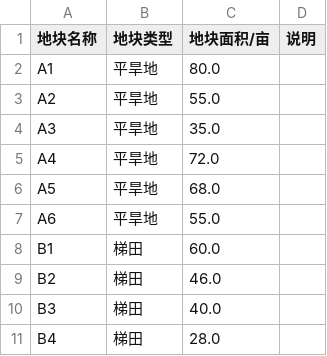
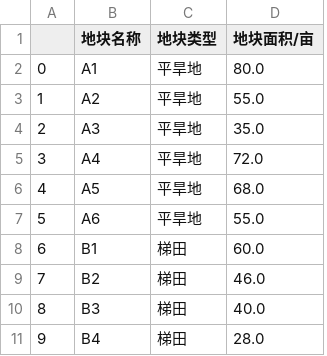
Before and after one commit to zmylyh/modeling, a CSV file: csv/1_1.csv, drawn as a sheet; only a part is shown; removed rows and columns are numbered as before the commit, all else as after; the diff names each change by its address in the sheet, - before the commit and + after, or states it on an @@ line.

```diff
--- a/csv/1_1.csv
+++ b/csv/1_1.csv
+column A, rows 2-11: 0 | 1 | 2 | 3 | 4 | 5 | 6 | 7 | 8 | 9
-column D (说明), empty
```
Also changed, not shown: csv/1_2.csv, csv/2_1.csv, 1 other file.
